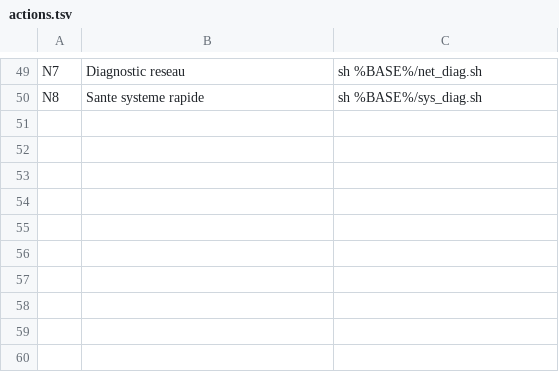
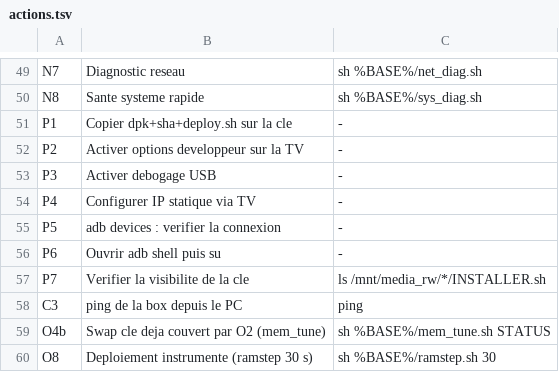
Before and after one commit to bhorville80/rk322x-device-tools, a TSV file: scripts/core/actions.tsv, drawn as a sheet; only a part is shown, gaps mark what is left out.

Commit message:
xrun : verification de coherence d'execution + repli de chemin birectionnel - registre complete des IDs documentes manquants (P1..P7 actions PC/TV marquees '-', C3 ping, O4b note swap couvert par O2, O8 ramstep instrumente) -> alignement total docs/STARTUP.md <-> actions.tsv (0 mal forme, 0 doublon, 23/23 scripts references existants) ; xrun reecrit mot a mot les chemins inexorables : BASE/* absent -> niveau superieur (layout depot cote PC), /data/scripts/* absent -> BASE (box) ; tests fumee locaux : C1/N8/S1/S4 rc=0, ID inconnu rc=1

```diff
--- a/scripts/core/actions.tsv
+++ b/scripts/core/actions.tsv
@@ -50 +50,11 @@ N7	Diagnostic reseau	sh %BASE%/net_diag.sh
 N8	Sante systeme rapide	sh %BASE%/sys_diag.sh
+P1	Copier dpk+sha+deploy.sh sur la cle	-
+P2	Activer options developpeur sur la TV	-
+P3	Activer debogage USB	-
+P4	Configurer IP statique via TV	-
+P5	adb devices : verifier la connexion	-
+P6	Ouvrir adb shell puis su	-
+P7	Verifier la visibilite de la cle	ls /mnt/media_rw/*/INSTALLER.sh
+C3	ping de la box depuis le PC	ping
+O4b	Swap cle deja couvert par O2 (mem_tune)	sh %BASE%/mem_tune.sh STATUS
+O8	Deploiement instrumente (ramstep 30 s)	sh %BASE%/ramstep.sh 30
```
Also changed, not shown: 1 other file.
